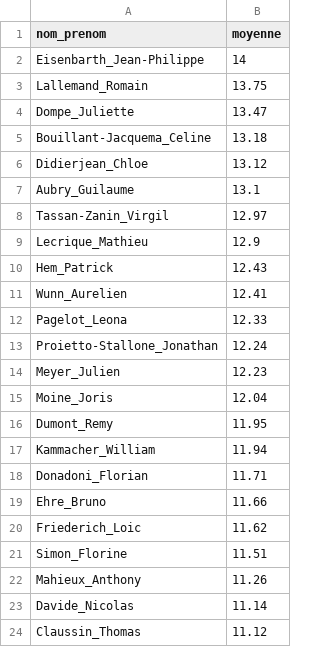
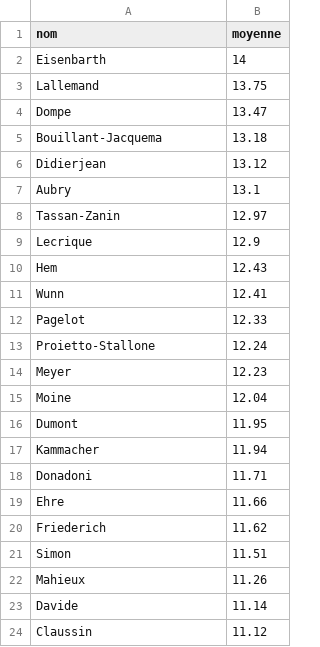
Before and after one commit to Gaibe/ProjetTutore, a TSV file: BarChart-classement-/classementgeneral.tsv, drawn as a sheet.

Commit message:
Modification du classement général - mettre nom à la place des noms et prénoms.

```diff
--- a/BarChart-classement-/classementgeneral.tsv
+++ b/BarChart-classement-/classementgeneral.tsv
@@ -1,24 +1,24 @@
-nom_prenom	moyenne
-Eisenbarth_Jean-Philippe	14
-Lallemand_Romain	13.75
-Dompe_Juliette	13.47
-Bouillant-Jacquema_Celine	13.18
-Didierjean_Chloe	13.12
-Aubry_Guilaume	13.1
-Tassan-Zanin_Virgil	12.97
-Lecrique_Mathieu	12.9
-Hem_Patrick	12.43
-Wunn_Aurelien	12.41
-Pagelot_Leona	12.33
-Proietto-Stallone_Jonathan	12.24
-Meyer_Julien	12.23
-Moine_Joris	12.04
-Dumont_Remy	11.95
-Kammacher_William	11.94
-Donadoni_Florian	11.71
-Ehre_Bruno	11.66
-Friederich_Loic	11.62
-Simon_Florine	11.51
-Mahieux_Anthony	11.26
-Davide_Nicolas	11.14
-Claussin_Thomas	11.12
+nom	moyenne
+Eisenbarth	14
+Lallemand	13.75
+Dompe	13.47
+Bouillant-Jacquema	13.18
+Didierjean	13.12
+Aubry	13.1
+Tassan-Zanin	12.97
+Lecrique	12.9
+Hem	12.43
+Wunn	12.41
+Pagelot	12.33
+Proietto-Stallone	12.24
+Meyer	12.23
+Moine	12.04
+Dumont	11.95
+Kammacher	11.94
+Donadoni	11.71
+Ehre	11.66
+Friederich	11.62
+Simon	11.51
+Mahieux	11.26
+Davide	11.14
+Claussin	11.12
```
Also changed, not shown: 1 other file.
